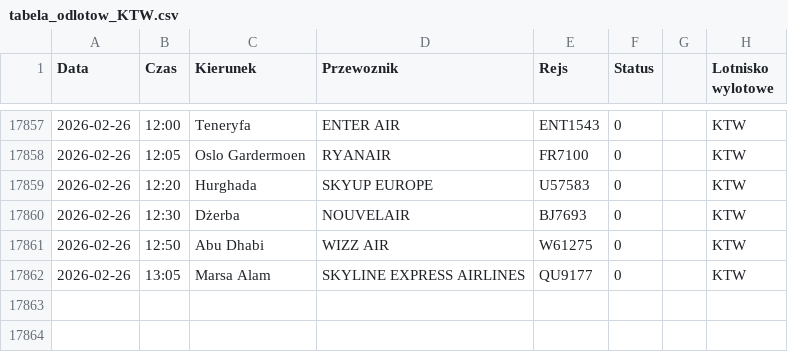
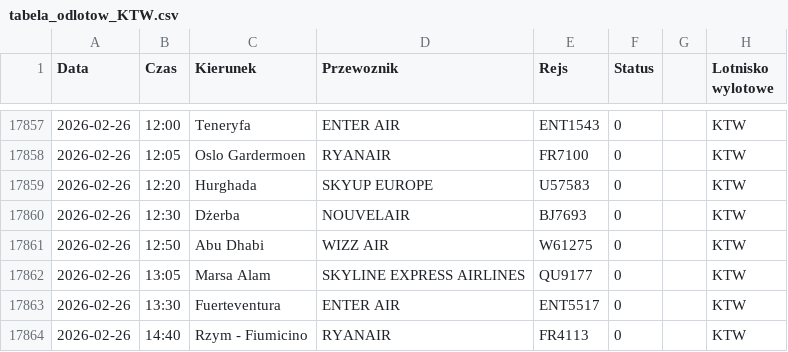
Before and after one commit to grzegorz-nowacki/departures-scraper, a CSV file: scraper/scraper_output/tabela_odlotow_KTW.csv, drawn as a sheet; only a part is shown, gaps mark what is left out.

```diff
--- a/scraper/scraper_output/tabela_odlotow_KTW.csv
+++ b/scraper/scraper_output/tabela_odlotow_KTW.csv
@@ -17862 +17862,3 @@ Data;Czas;Kierunek;Przewoznik;Rejs;Status;;Lotnisko wylotowe
 2026-02-26;13:05;Marsa Alam;SKYLINE EXPRESS AIRLINES;QU9177;0;;"KTW"
+2026-02-26;13:30;Fuerteventura;ENTER AIR;ENT5517;0;;"KTW"
+2026-02-26;14:40;Rzym - Fiumicino;RYANAIR;FR4113;0;;"KTW"
```
